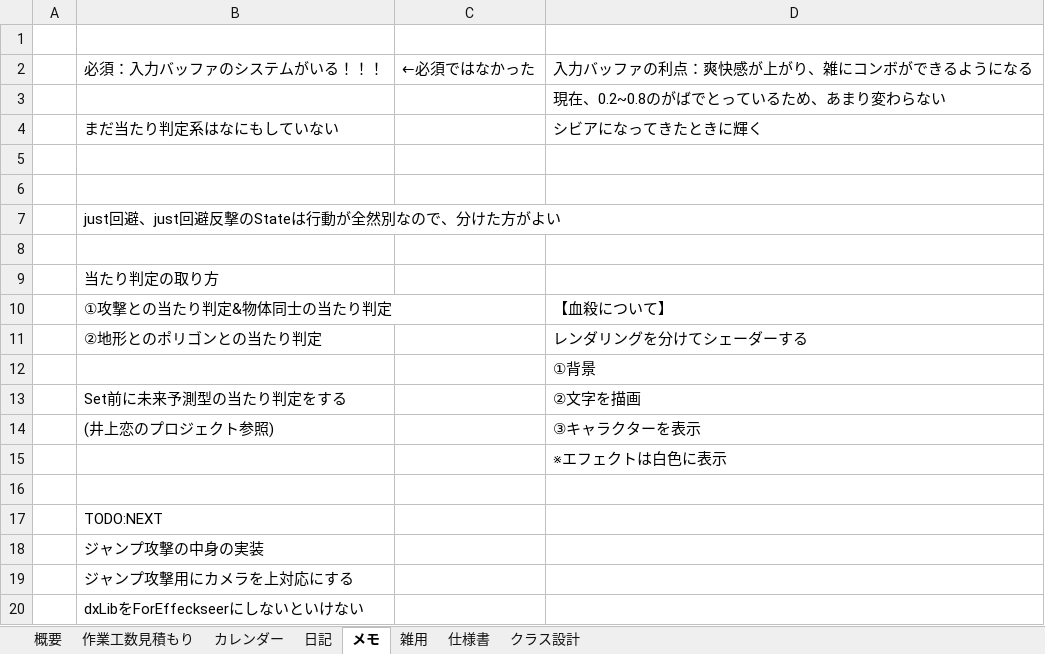
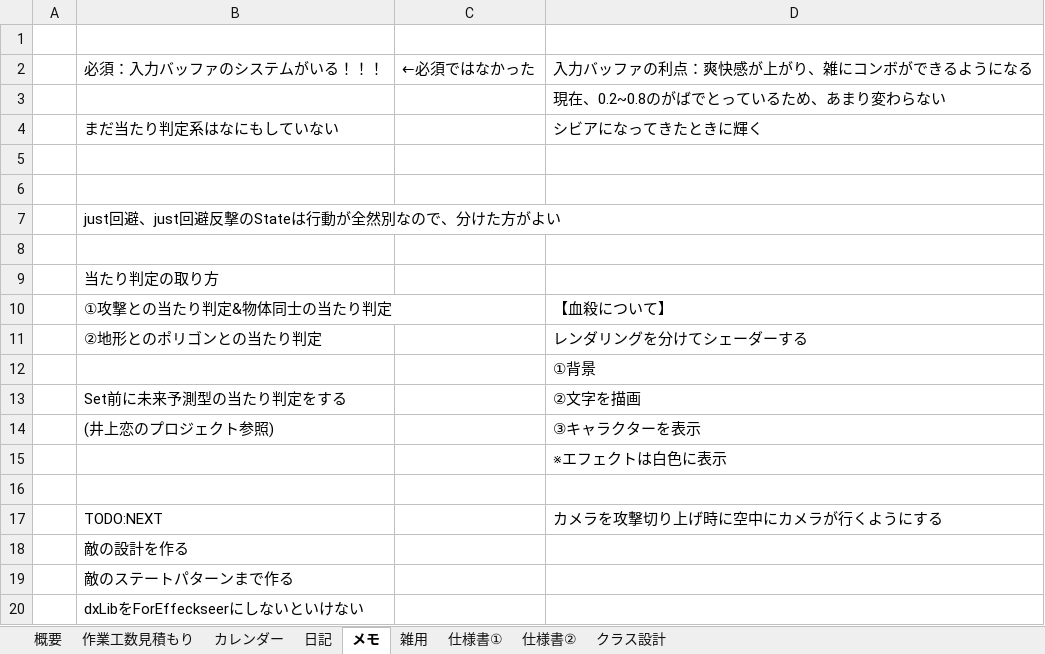
Before and after one commit to hir4rin/2026_summer, an Excel workbook: 進捗/コスト表_summer_2026.xlsx, sheet メモ, drawn as a sheet; values as stored, in another font and other column widths than the file's, no borders; the diff names each change by its address in the sheet, - before the commit and + after, or states it on an @@ line.

```diff
--- a/進捗/コスト表_summer_2026.xlsx (sheet メモ)
+++ b/進捗/コスト表_summer_2026.xlsx (sheet メモ)
-sheet tab: 仕様書
+sheet tab: 仕様書①
+sheet tab: 仕様書②
-D17: (empty)
+D17: カメラを攻撃切り上げ時に空中にカメラが行くようにする
-B18: ジャンプ攻撃の中身の実装
+B18: 敵の設計を作る
-B19: ジャンプ攻撃用にカメラを上対応にする
+B19: 敵のステートパターンまで作る
```
Also changed, not shown: sheet 雑用, sheet 仕様書①, 19 other files.
